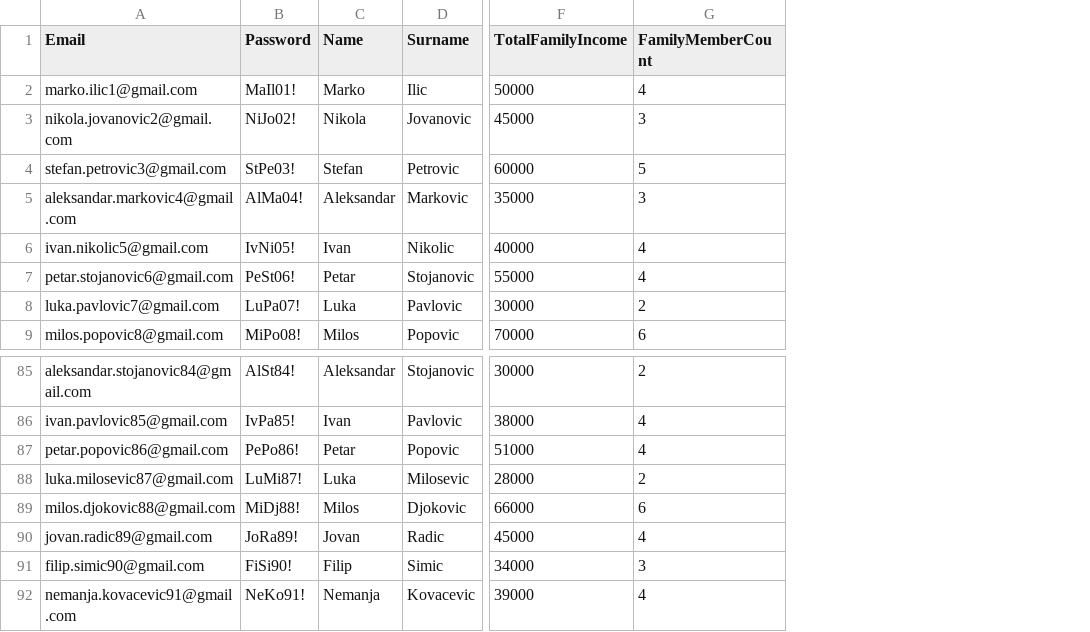
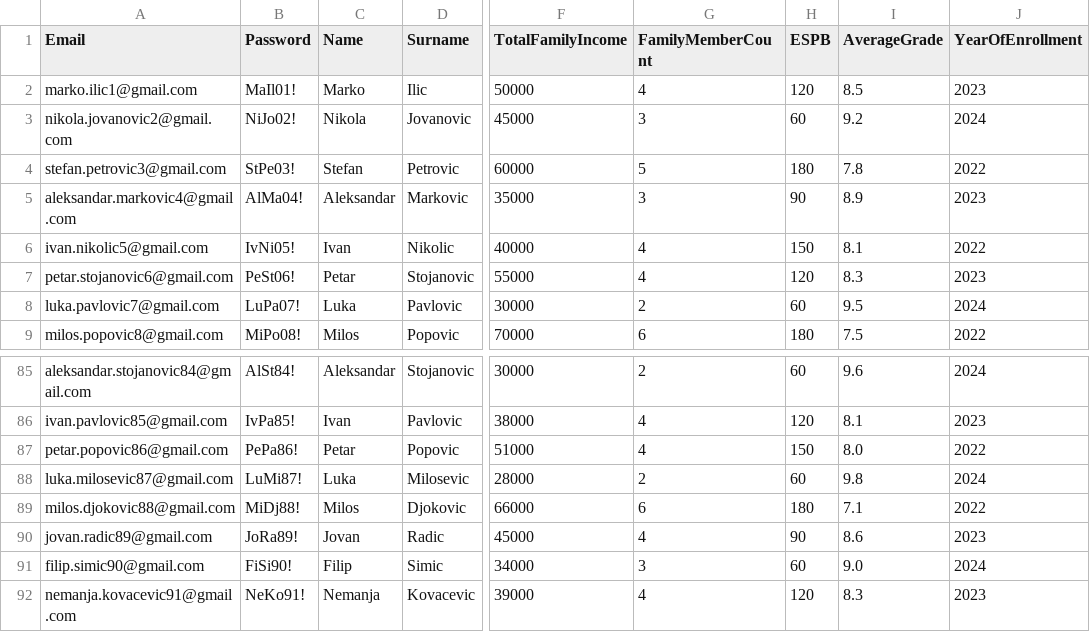
Before and after one commit to arsenic02/DormMS, a CSV file: students_with_financial.csv, drawn as a sheet; only a part is shown, gaps mark what is left out; the diff names each change by its address in the sheet, - before the commit and + after, or states it on an @@ line.

```diff
--- a/students_with_financial.csv
+++ b/students_with_financial.csv
+column H (ESPB), rows 2-9: 120 | 60 | 180 | 90 | 150 | 120 | 60 | 180; rows 85-92: 60 | 120 | 150 | 60 | 180 | 90 | 60 | 120
+column I (AverageGrade), rows 2-9: 8.5 | 9.2 | 7.8 | 8.9 | 8.1 | 8.3 | 9.5 | 7.5; rows 85-92: 9.6 | 8.1 | 8.0 | 9.8 | 7.1 | 8.6 | 9.0 | 8.3
+column J (YearOfEnrollment), rows 2-9: 2023 | 2024 | 2022 | 2023 | 2022 | 2023 | 2024 | 2022; rows 85-92: 2024 | 2023 | 2022 | 2024 | 2022 | 2023 | 2024 | 2023
-B87 (Password): PePo86!
+B87 (Password): PePa86!
```
Also changed, not shown: 6 other files.
